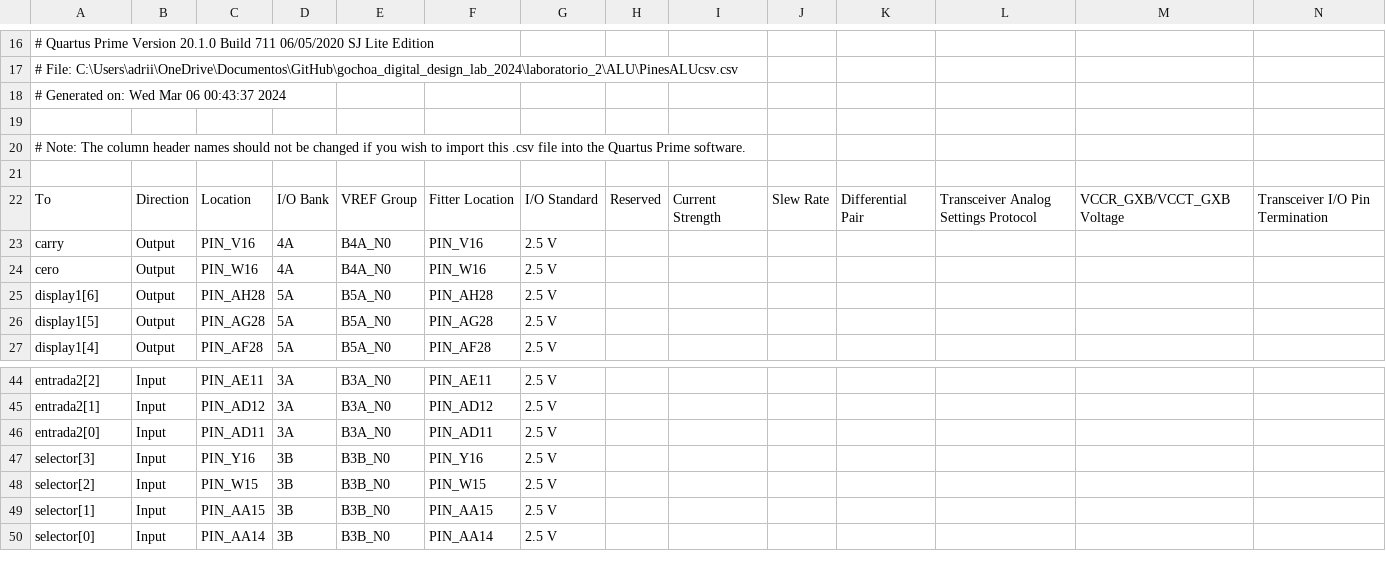
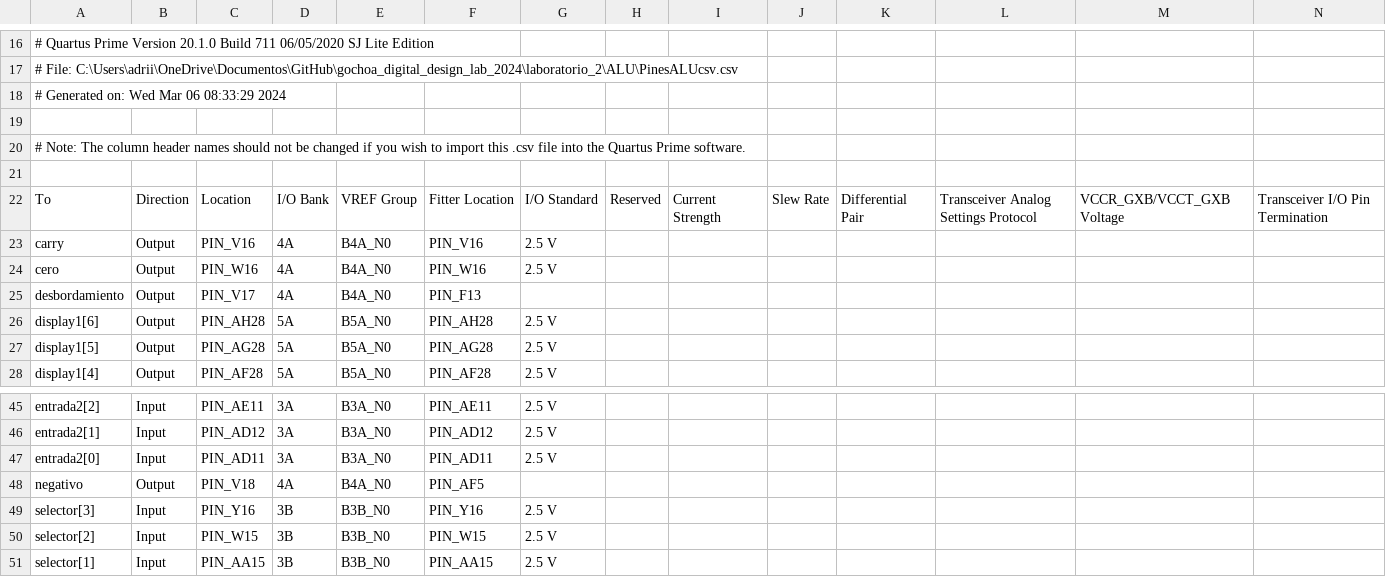
Before and after one commit to g74253/Lab1, a CSV file: laboratorio_2/ALU/PinesALUcsv.csv, drawn as a sheet; only a part is shown, gaps mark what is left out; the shorter side is filled out with more unchanged rows; rows hold the shown columns only; the diff names each change by its address in the sheet, - before the commit and + after, or states it on an @@ line.

```diff
--- a/laboratorio_2/ALU/PinesALUcsv.csv
+++ b/laboratorio_2/ALU/PinesALUcsv.csv
-A18: # Generated on: Wed Mar 06 00:43:37 2024
+A18: # Generated on: Wed Mar 06 08:33:29 2024
+row 25: desbordamiento | Output | PIN_V17 | 4A | B4A_N0 | PIN_F13
+row 48: negativo | Output | PIN_V18 | 4A | B4A_N0 | PIN_AF5
```
Also changed, not shown: 7 other files.
